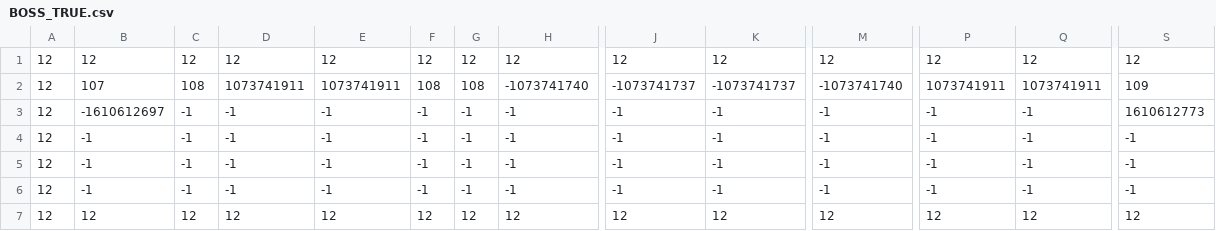
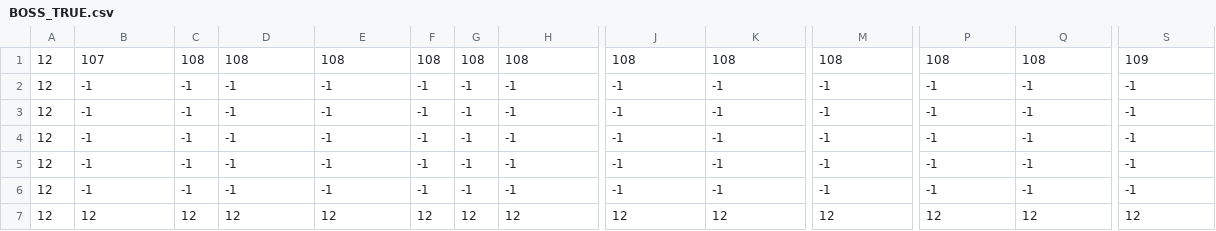
Before and after one commit to Aleixrei73/VJ-2D, a CSV file: Castle Of Illusion/levels/BOSS_TRUE.csv, drawn as a sheet; only a part is shown, gaps mark what is left out; removed rows and columns are numbered as before the commit, all else as after; rows hold the shown columns only; the diff names each change by its address in the sheet, - before the commit and + after, or states it on an @@ line.

```diff
--- a/Castle Of Illusion/levels/BOSS_TRUE.csv
+++ b/Castle Of Illusion/levels/BOSS_TRUE.csv
-row 1: 12 | 12 | 12 | 12 | 12 | 12 | 12 | 12 | 12 | 12 | 12 | 12 | 12 | 12
-D1: 1073741911
+D1: 108
-E1: 1073741911
+E1: 108
-H1: -1073741740
+H1: 108
-J1: -1073741737
+J1: 108
-K1: -1073741737
+K1: 108
-M1: -1073741740
+M1: 108
-P1: 1073741911
+P1: 108
-Q1: 1073741911
+Q1: 108
-B2: -1610612697
+B2: -1
-S2: 1610612773
+S2: -1
+row 3: 12 | -1 | -1 | -1 | -1 | -1 | -1 | -1 | -1 | -1 | -1 | -1 | -1 | -1
```
Also changed, not shown: Castle Of Illusion/levels/TUTO_TRUE.csv, Castle Of Illusion/levels/lvl1_TRUE.csv, 33 other files.
